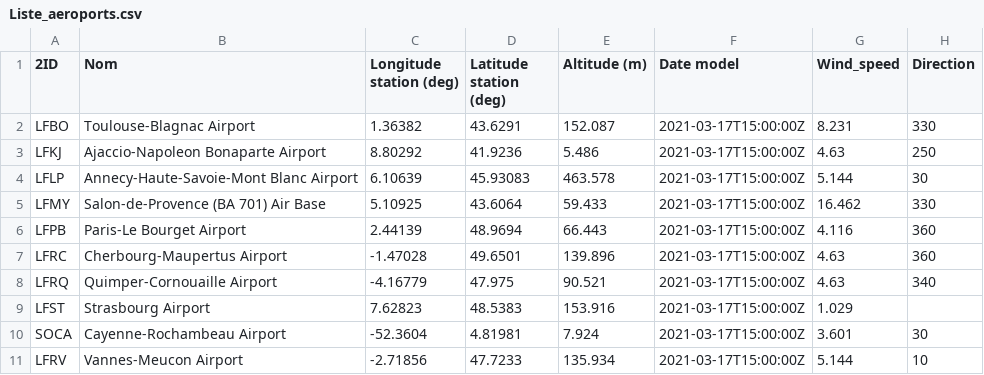
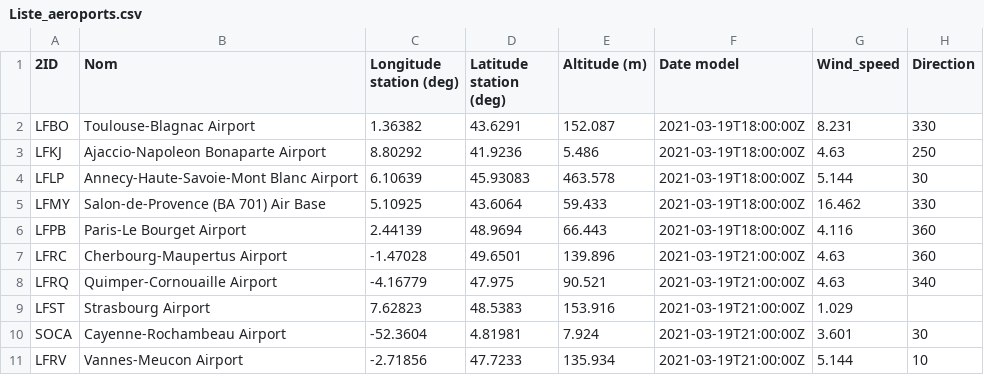
Before and after one commit to PIE-08-COA-ISAE-SUPAERO/spatio-temporal_wind_modeling, a CSV file: data/test_phase2_aeroports/2021-03-19_1800/Liste_aeroports.csv, drawn as a sheet.

Commit message:
Update Liste_aeroports.csv

```diff
--- a/data/test_phase2_aeroports/2021-03-19_1800/Liste_aeroports.csv
+++ b/data/test_phase2_aeroports/2021-03-19_1800/Liste_aeroports.csv
@@ -1,11 +1,11 @@
 2ID;Nom;Longitude station (deg);Latitude station (deg);Altitude (m);Date model;Wind_speed;Direction
-LFBO;Toulouse-Blagnac Airport;1.36382;43.6291;152.087;2021-03-17T15:00:00Z;8.231;330
-LFKJ;Ajaccio-Napoleon Bonaparte Airport;8.80292;41.9236;5.486;2021-03-17T15:00:00Z;4.63;250
-LFLP;Annecy-Haute-Savoie-Mont Blanc Airport;6.10639;45.93083;463.578;2021-03-17T15:00:00Z;5.144;30
-LFMY;Salon-de-Provence (BA 701) Air Base;5.10925;43.6064;59.433;2021-03-17T15:00:00Z;16.462;330
-LFPB;Paris-Le Bourget Airport;2.44139;48.9694;66.443;2021-03-17T15:00:00Z;4.116;360
-LFRC;Cherbourg-Maupertus Airport;-1.47028;49.6501;139.896;2021-03-17T15:00:00Z;4.63;360
-LFRQ;Quimper-Cornouaille Airport;-4.16779;47.975;90.521;2021-03-17T15:00:00Z;4.63;340
-LFST;Strasbourg Airport;7.62823;48.5383;153.916;2021-03-17T15:00:00Z;1.029;
-SOCA;Cayenne-Rochambeau Airport;-52.3604;4.81981;7.924;2021-03-17T15:00:00Z;3.601;30
-LFRV;Vannes-Meucon Airport;-2.71856;47.7233;135.934;2021-03-17T15:00:00Z;5.144;10
+LFBO;Toulouse-Blagnac Airport;1.36382;43.6291;152.087;2021-03-19T18:00:00Z;8.231;330
+LFKJ;Ajaccio-Napoleon Bonaparte Airport;8.80292;41.9236;5.486;2021-03-19T18:00:00Z;4.63;250
+LFLP;Annecy-Haute-Savoie-Mont Blanc Airport;6.10639;45.93083;463.578;2021-03-19T18:00:00Z;5.144;30
+LFMY;Salon-de-Provence (BA 701) Air Base;5.10925;43.6064;59.433;2021-03-19T18:00:00Z;16.462;330
+LFPB;Paris-Le Bourget Airport;2.44139;48.9694;66.443;2021-03-19T18:00:00Z;4.116;360
+LFRC;Cherbourg-Maupertus Airport;-1.47028;49.6501;139.896;2021-03-19T21:00:00Z;4.63;360
+LFRQ;Quimper-Cornouaille Airport;-4.16779;47.975;90.521;2021-03-19T21:00:00Z;4.63;340
+LFST;Strasbourg Airport;7.62823;48.5383;153.916;2021-03-19T21:00:00Z;1.029;
+SOCA;Cayenne-Rochambeau Airport;-52.3604;4.81981;7.924;2021-03-19T21:00:00Z;3.601;30
+LFRV;Vannes-Meucon Airport;-2.71856;47.7233;135.934;2021-03-19T21:00:00Z;5.144;10
```
